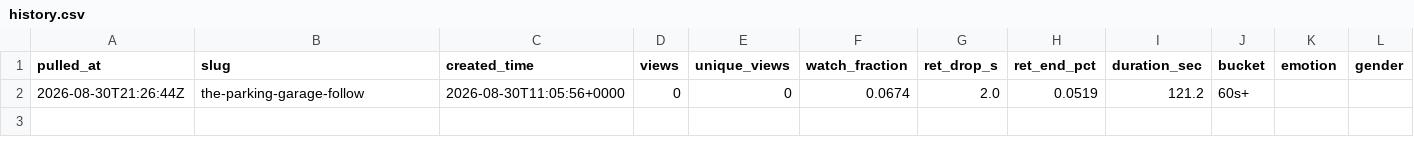
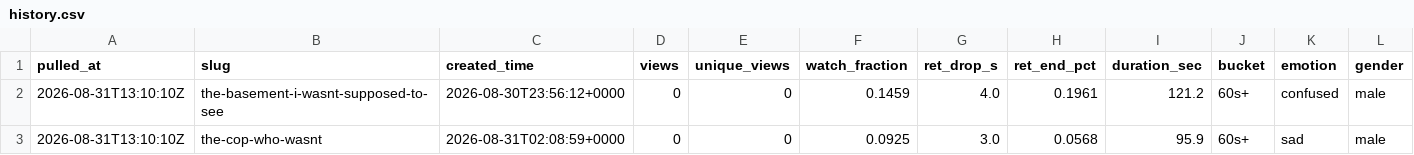
Before and after one commit to thechemiluminary/scarytales-strategy, a CSV file: history.csv, drawn as a sheet; only a part is shown; removed rows and columns are numbered as before the commit, all else as after; rows hold the shown columns only; the diff names each change by its address in the sheet, - before the commit and + after, or states it on an @@ line.

Commit message:
analyst build: history.csv

```diff
--- a/history.csv
+++ b/history.csv
-row 2: 2026-08-30T21:26:44Z | the-parking-garage-follow | 2026-08-30T11:05:56+0000 | 0 | 0 | 0.0674 | 2.0 | 0.0519 | 121.2 | 60s+
+row 2: 2026-08-31T13:10:10Z | the-basement-i-wasnt-supposed-to-see | 2026-08-30T23:56:12+0000 | 0 | 0 | 0.1459 | 4.0 | 0.1961 | 121.2 | 60s+ | confused | male
+row 3: 2026-08-31T13:10:10Z | the-cop-who-wasnt | 2026-08-31T02:08:59+0000 | 0 | 0 | 0.0925 | 3.0 | 0.0568 | 95.9 | 60s+ | sad | male
```
